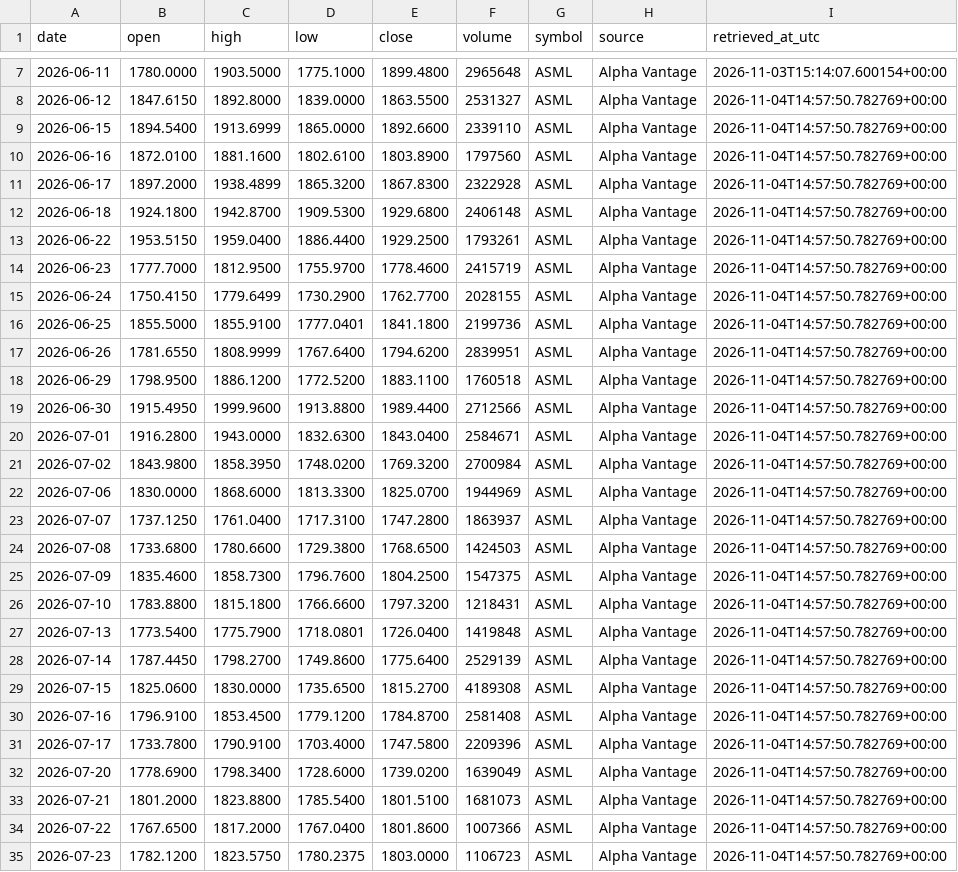
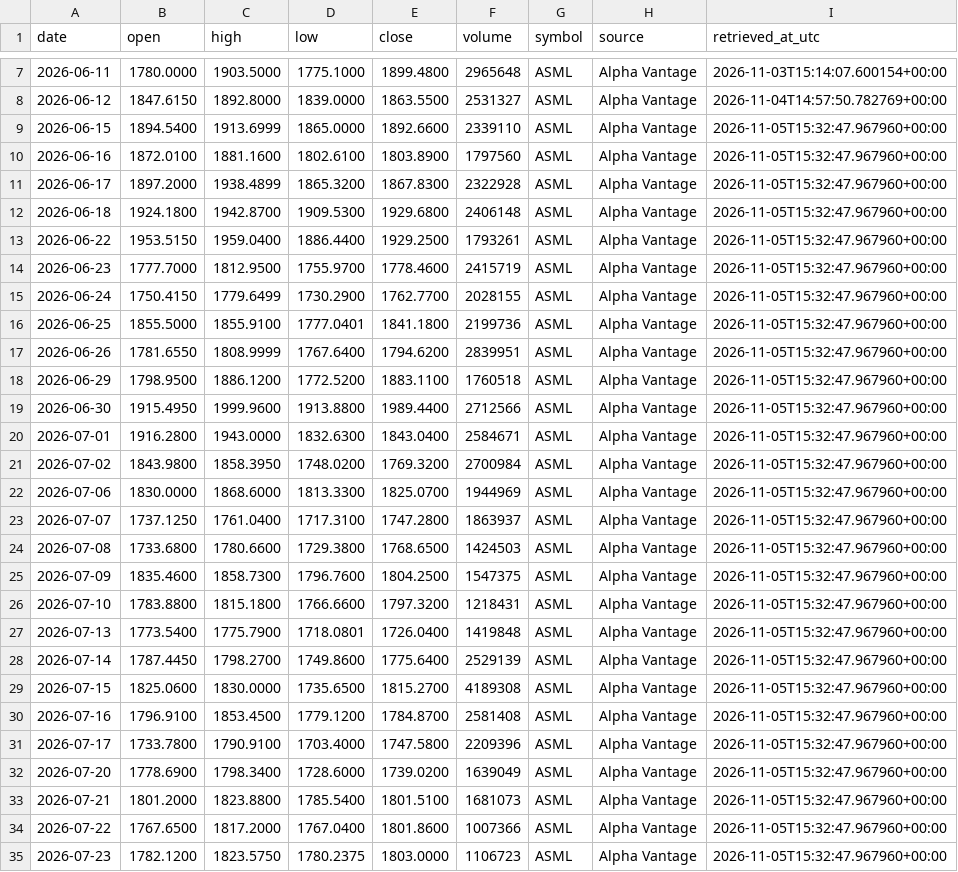
Before and after one commit to Alphagolf17/observatorio-6plus1, a CSV file: historico/market_ASML.csv, drawn as a sheet; only a part is shown, gaps mark what is left out; the diff covers the shown part only; the diff names each change by its address in the sheet, - before the commit and + after, or states it on an @@ line.

```diff
--- a/historico/market_ASML.csv
+++ b/historico/market_ASML.csv
-I9:I35 (retrieved_at_utc): 2026-11-04T14:57:50.782769+00:00
+I9:I35 (retrieved_at_utc): 2026-11-05T15:32:47.967960+00:00
```
Also changed, not shown: 1 added row and 72 edited cells elsewhere in this file, historico/fred_BAMLH0A0HYM2.csv, historico/market_AVGO.csv, 12 other files.
